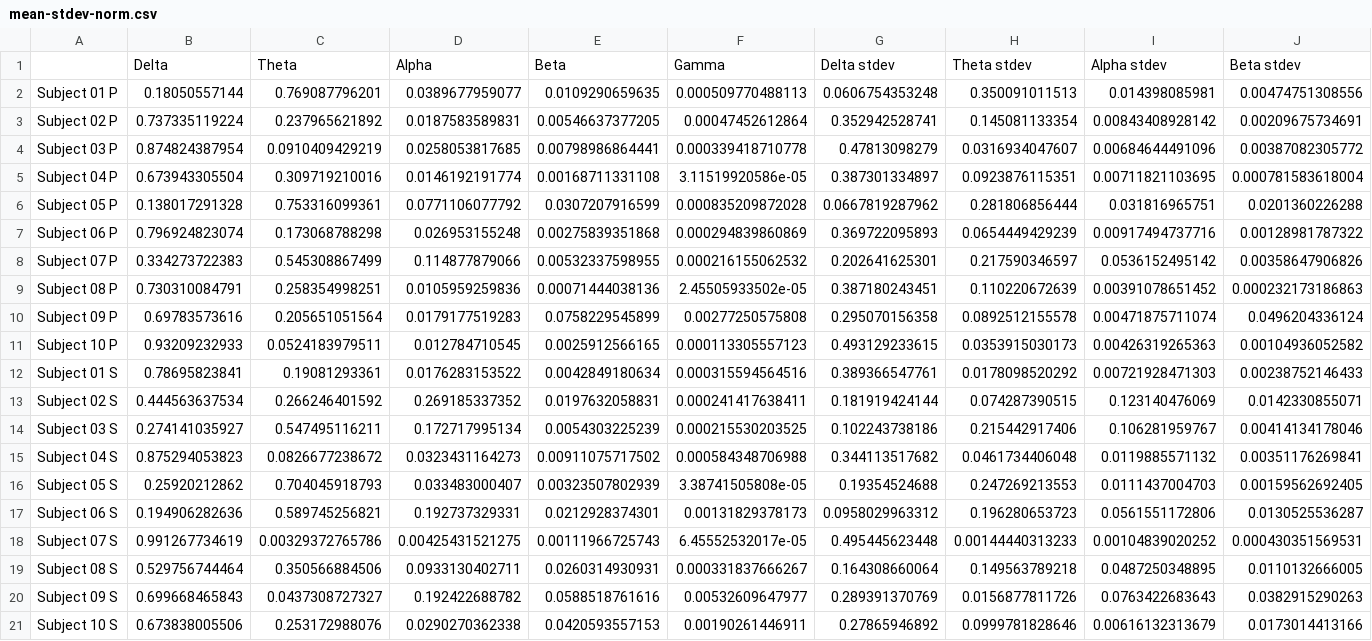
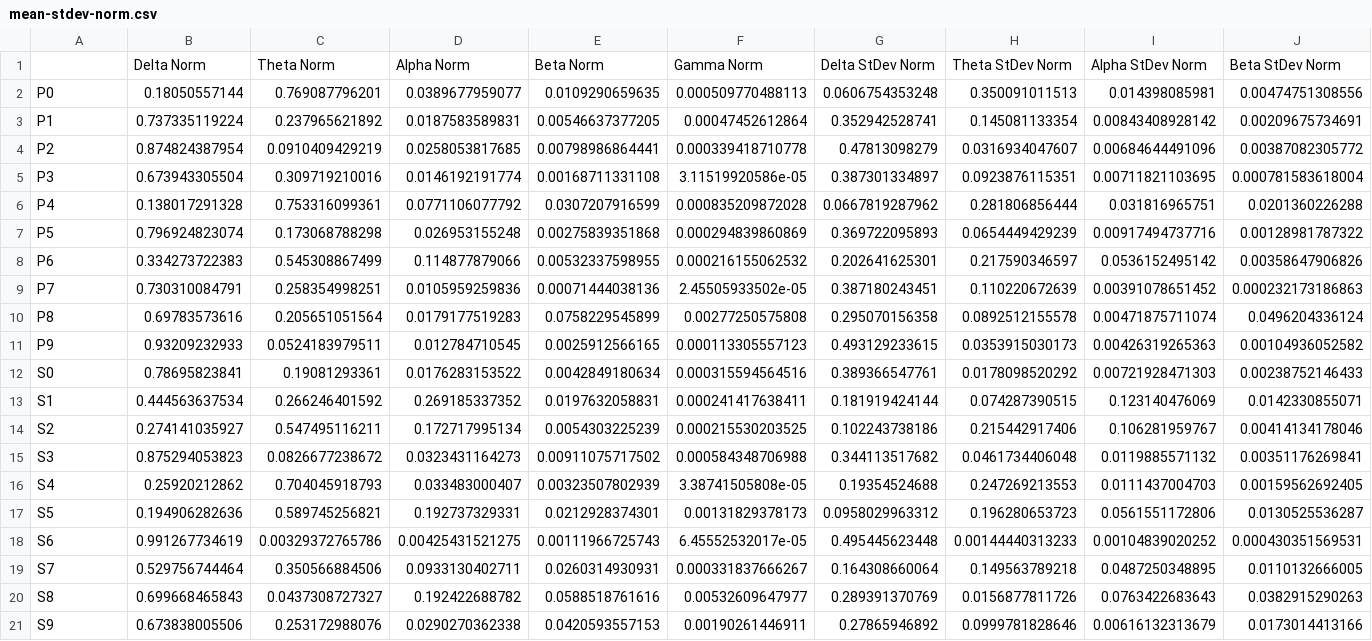
Before and after one commit to santiago-mb/data-science, a CSV file: wip/tp3/mean-stdev-norm.csv, drawn as a sheet; only a part is shown; removed rows and columns are numbered as before the commit, all else as after; rows hold the shown columns only; the diff names each change by its address in the sheet, - before the commit and + after, or states it on an @@ line.

```diff
--- a/wip/tp3/mean-stdev-norm.csv
+++ b/wip/tp3/mean-stdev-norm.csv
-row 1:  | Delta | Theta | Alpha | Beta | Gamma | Delta stdev | Theta stdev | Alpha stdev | Beta stdev
+row 1:  | Delta Norm | Theta Norm | Alpha Norm | Beta Norm | Gamma Norm | Delta StDev Norm | Theta StDev Norm | Alpha StDev Norm | Beta StDev Norm
-A2: Subject 01 P
+A2: P0
-A3: Subject 02 P
+A3: P1
-A4: Subject 03 P
+A4: P2
-A5: Subject 04 P
+A5: P3
-A6: Subject 05 P
+A6: P4
-A7: Subject 06 P
+A7: P5
-A8: Subject 07 P
+A8: P6
-A9: Subject 08 P
+A9: P7
-A10: Subject 09 P
+A10: P8
-A11: Subject 10 P
+A11: P9
-A12: Subject 01 S
+A12: S0
-A13: Subject 02 S
+A13: S1
-A14: Subject 03 S
+A14: S2
-A15: Subject 04 S
+A15: S3
-A16: Subject 05 S
+A16: S4
-A17: Subject 06 S
+A17: S5
-A18: Subject 07 S
+A18: S6
-A19: Subject 08 S
+A19: S7
-A20: Subject 09 S
+A20: S8
-A21: Subject 10 S
+A21: S9
```
Also changed, not shown: wip/tp3/mean-stdev-inter.csv, wip/tp3/mean-stdev-intra.csv, 2 other files.
